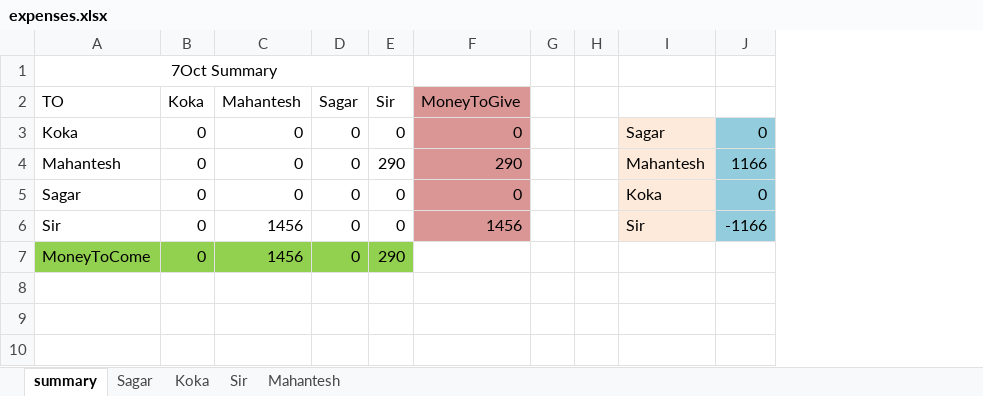
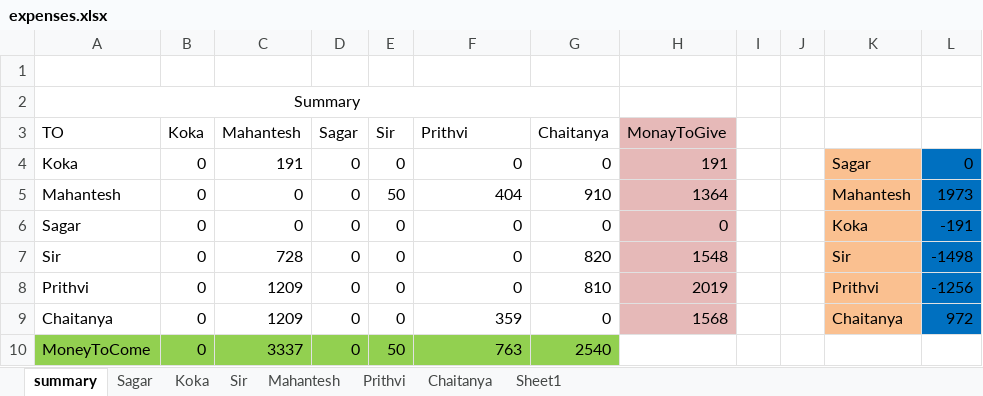
Before and after one commit to mahantesh-d/AIS_Bangkok, an Excel workbook: expenses.xlsx, sheet summary, drawn as a sheet; values as stored, in another font and other column widths than the file's, no borders; removed rows and columns are numbered as before the commit, all else as after; the diff names each change by its address in the sheet, - before the commit and + after, or states it on an @@ line.

```diff
--- a/expenses.xlsx (sheet summary)
+++ b/expenses.xlsx (sheet summary)
+sheet tab: Prithvi
+sheet tab: Chaitanya
+sheet tab: Sheet1
+column G (Chaitanya), rows 4-7: 0 | 910 | 0 | 820; row 10: 2540
+column H (MonayToGive), rows 4-7: 191 | 1364 | 0 | 1548
-column J, rows 3-6: 0 | 1166 | 0 | -1166
+column L, rows 4-7: 0 | 1973 | -191 | -1498
+row 1: (empty)
-A2 (TO): 7Oct Summary
+A2 (TO): Summary
-A1:E1 merged
+A2:G2 merged
-F3: MoneyToGive
+F3: Prithvi
-F3:F7 fill: #D99694
+F3:F7 fill: none
-C4 (Mahantesh): 0
+C4 (Mahantesh): 191
-K4:K7 fill: #FDEADA
+K4:K7 fill: #FAC090
-E5 (Sir): 290
+E5 (Sir): 50
-F5 (Prithvi): 290
+F5 (Prithvi): 404
-C7 (Mahantesh): 1456
+C7 (Mahantesh): 728
-F7 (Prithvi): 1456
+F7 (Prithvi): 0
+row 8: Prithvi | 0 | 1209 | 0 | 0 | 0 | 810 | 2019 |  |  | Prithvi | -1256
+row 9: Chaitanya | 0 | 1209 | 0 | 0 | 359 | 0 | 1568 |  |  | Chaitanya | 972
-C10 (Mahantesh): 1456
+C10 (Mahantesh): 3337
-E10 (Sir): 290
+E10 (Sir): 50
-F10 (Prithvi): (empty)
+F10 (Prithvi): 763
-F10 fill: none
+F10 fill: #92D050
```
Also changed, not shown: sheet Mahantesh, sheet Koka, sheet Sagar, sheet Sir, formulas that keep their value, 24 other files.
